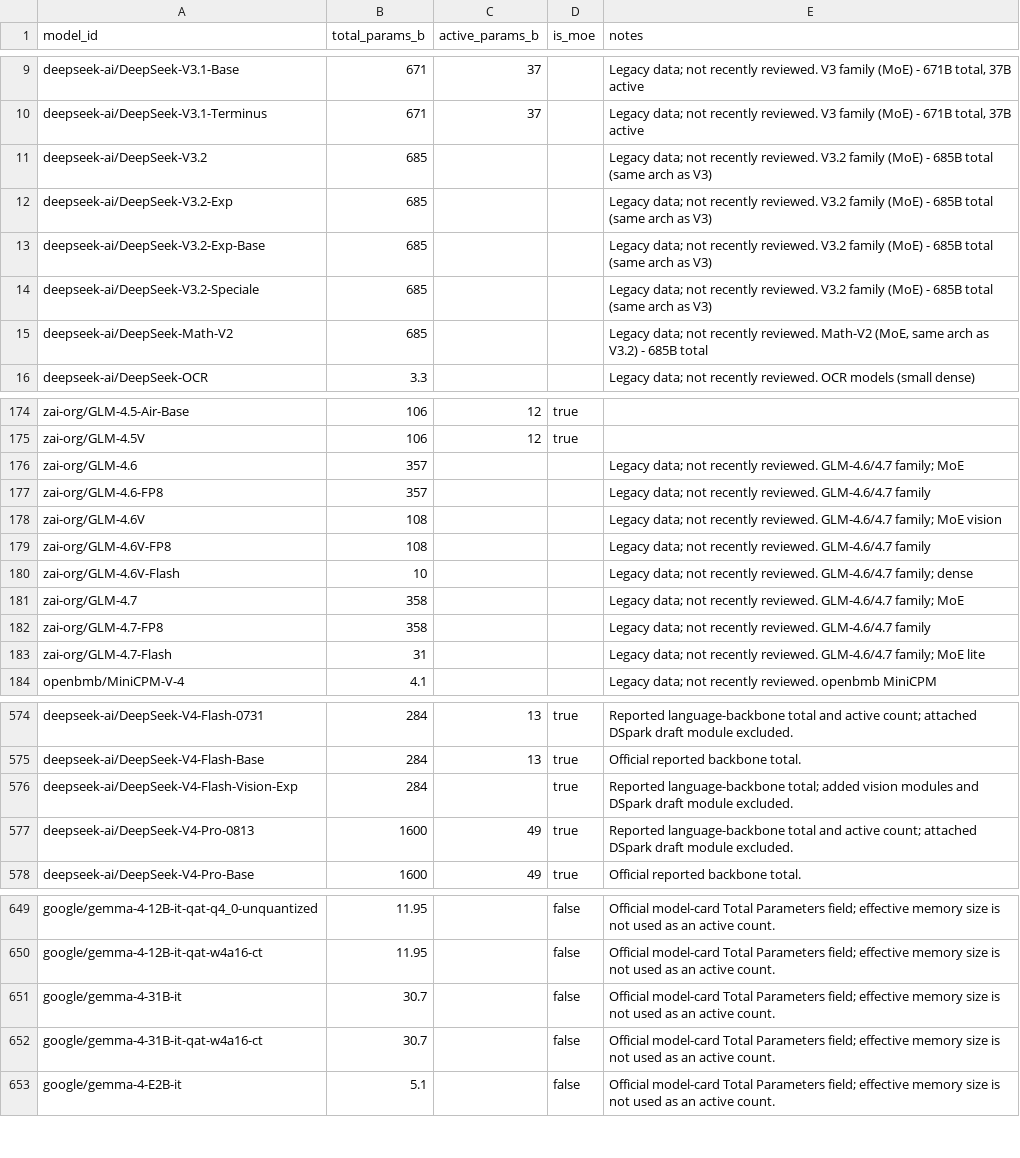
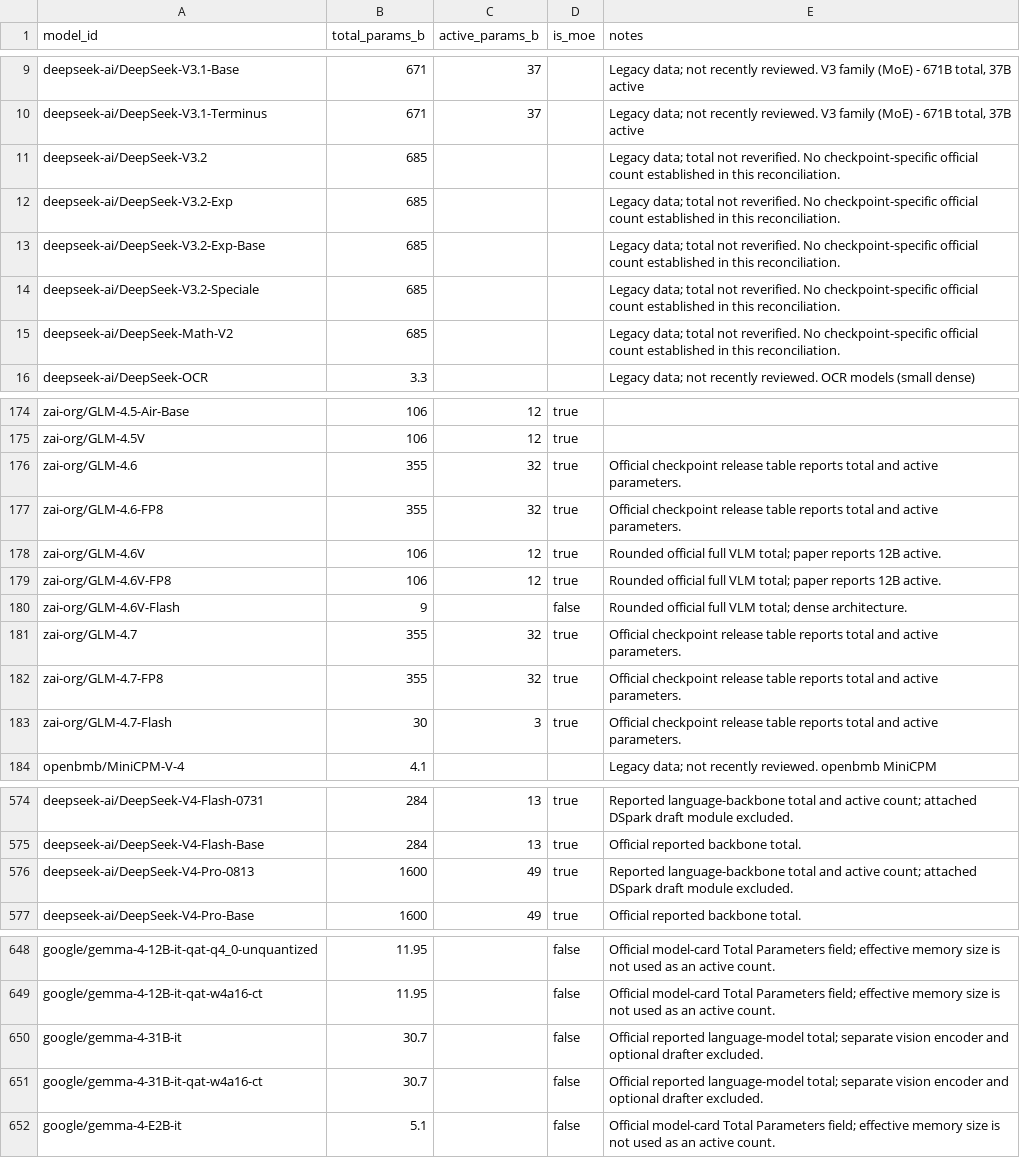
Before and after one commit to Interconnects-AI/tracked-models, a CSV file: metadata/model_parameters.csv, drawn as a sheet; only a part is shown, gaps mark what is left out; the diff covers the shown part only.

Commit message:
Reconcile parameter metadata with official publisher sources

```diff
--- a/metadata/model_parameters.csv
+++ b/metadata/model_parameters.csv
@@ -10,7 +10,7 @@ deepseek-ai/DeepSeek-V3.1-Base,671,37,,"Legacy data; not recently reviewed. V3 f
 deepseek-ai/DeepSeek-V3.1-Terminus,671,37,,"Legacy data; not recently reviewed. V3 family (MoE) - 671B total, 37B active"
-deepseek-ai/DeepSeek-V3.2,685,,,Legacy data; not recently reviewed. V3.2 family (MoE) - 685B total (same arch as V3)
-deepseek-ai/DeepSeek-V3.2-Exp,685,,,Legacy data; not recently reviewed. V3.2 family (MoE) - 685B total (same arch as V3)
-deepseek-ai/DeepSeek-V3.2-Exp-Base,685,,,Legacy data; not recently reviewed. V3.2 family (MoE) - 685B total (same arch as V3)
-deepseek-ai/DeepSeek-V3.2-Speciale,685,,,Legacy data; not recently reviewed. V3.2 family (MoE) - 685B total (same arch as V3)
-deepseek-ai/DeepSeek-Math-V2,685,,,"Legacy data; not recently reviewed. Math-V2 (MoE, same arch as V3.2) - 685B total"
+deepseek-ai/DeepSeek-V3.2,685,,,Legacy data; total not reverified. No checkpoint-specific official count established in this reconciliation.
+deepseek-ai/DeepSeek-V3.2-Exp,685,,,Legacy data; total not reverified. No checkpoint-specific official count established in this reconciliation.
+deepseek-ai/DeepSeek-V3.2-Exp-Base,685,,,Legacy data; total not reverified. No checkpoint-specific official count established in this reconciliation.
+deepseek-ai/DeepSeek-V3.2-Speciale,685,,,Legacy data; total not reverified. No checkpoint-specific official count established in this reconciliation.
+deepseek-ai/DeepSeek-Math-V2,685,,,Legacy data; total not reverified. No checkpoint-specific official count established in this reconciliation.
 deepseek-ai/DeepSeek-OCR,3.3,,,Legacy data; not recently reviewed. OCR models (small dense)
@@ -175,10 +175,10 @@ zai-org/GLM-4.5-Air-Base,106,12,true,
 zai-org/GLM-4.5V,106,12,true,
-zai-org/GLM-4.6,357,,,Legacy data; not recently reviewed. GLM-4.6/4.7 family; MoE
-zai-org/GLM-4.6-FP8,357,,,Legacy data; not recently reviewed. GLM-4.6/4.7 family
-zai-org/GLM-4.6V,108,,,Legacy data; not recently reviewed. GLM-4.6/4.7 family; MoE vision
-zai-org/GLM-4.6V-FP8,108,,,Legacy data; not recently reviewed. GLM-4.6/4.7 family
-zai-org/GLM-4.6V-Flash,10,,,Legacy data; not recently reviewed. GLM-4.6/4.7 family; dense
-zai-org/GLM-4.7,358,,,Legacy data; not recently reviewed. GLM-4.6/4.7 family; MoE
-zai-org/GLM-4.7-FP8,358,,,Legacy data; not recently reviewed. GLM-4.6/4.7 family
-zai-org/GLM-4.7-Flash,31,,,Legacy data; not recently reviewed. GLM-4.6/4.7 family; MoE lite
+zai-org/GLM-4.6,355,32,true,Official checkpoint release table reports total and active parameters.
+zai-org/GLM-4.6-FP8,355,32,true,Official checkpoint release table reports total and active parameters.
+zai-org/GLM-4.6V,106,12,true,Rounded official full VLM total; paper reports 12B active.
+zai-org/GLM-4.6V-FP8,106,12,true,Rounded official full VLM total; paper reports 12B active.
+zai-org/GLM-4.6V-Flash,9,,false,Rounded official full VLM total; dense architecture.
+zai-org/GLM-4.7,355,32,true,Official checkpoint release table reports total and active parameters.
+zai-org/GLM-4.7-FP8,355,32,true,Official checkpoint release table reports total and active parameters.
+zai-org/GLM-4.7-Flash,30,3,true,Official checkpoint release table reports total and active parameters.
 openbmb/MiniCPM-V-4,4.1,,,Legacy data; not recently reviewed. openbmb MiniCPM
@@ -575,3 +575,2 @@ deepseek-ai/DeepSeek-V4-Flash-0731,284,13,true,Reported language-backbone total
 deepseek-ai/DeepSeek-V4-Flash-Base,284,13,true,Official reported backbone total.
-deepseek-ai/DeepSeek-V4-Flash-Vision-Exp,284,,true,Reported language-backbone total; added vision modules and DSpark draft module excluded.
 deepseek-ai/DeepSeek-V4-Pro-0813,1600,49,true,Reported language-backbone total and active count; attached DSpark draft module excluded.
@@ -650,4 +649,4 @@ google/gemma-4-12B-it-qat-q4_0-unquantized,11.95,,false,Official model-card Tota
 google/gemma-4-12B-it-qat-w4a16-ct,11.95,,false,Official model-card Total Parameters field; effective memory size is not used as an active count.
-google/gemma-4-31B-it,30.7,,false,Official model-card Total Parameters field; effective memory size is not used as an active count.
-google/gemma-4-31B-it-qat-w4a16-ct,30.7,,false,Official model-card Total Parameters field; effective memory size is not used as an active count.
+google/gemma-4-31B-it,30.7,,false,Official reported language-model total; separate vision encoder and optional drafter excluded.
+google/gemma-4-31B-it-qat-w4a16-ct,30.7,,false,Official reported language-model total; separate vision encoder and optional drafter excluded.
 google/gemma-4-E2B-it,5.1,,false,Official model-card Total Parameters field; effective memory size is not used as an active count.
```
Also changed, not shown: 1 edited cell elsewhere in this file, 1 other file.
